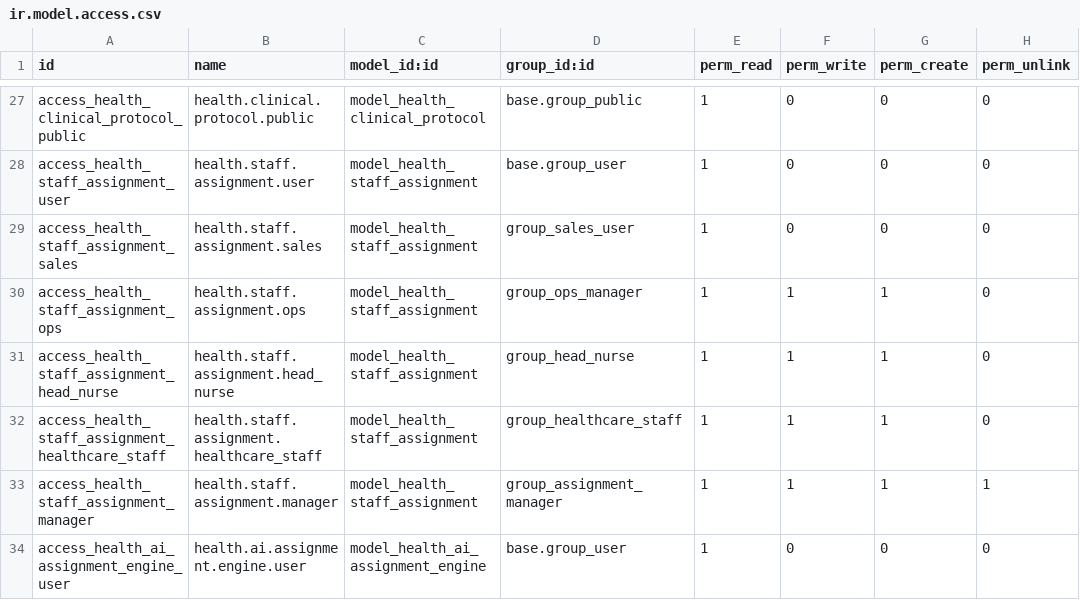
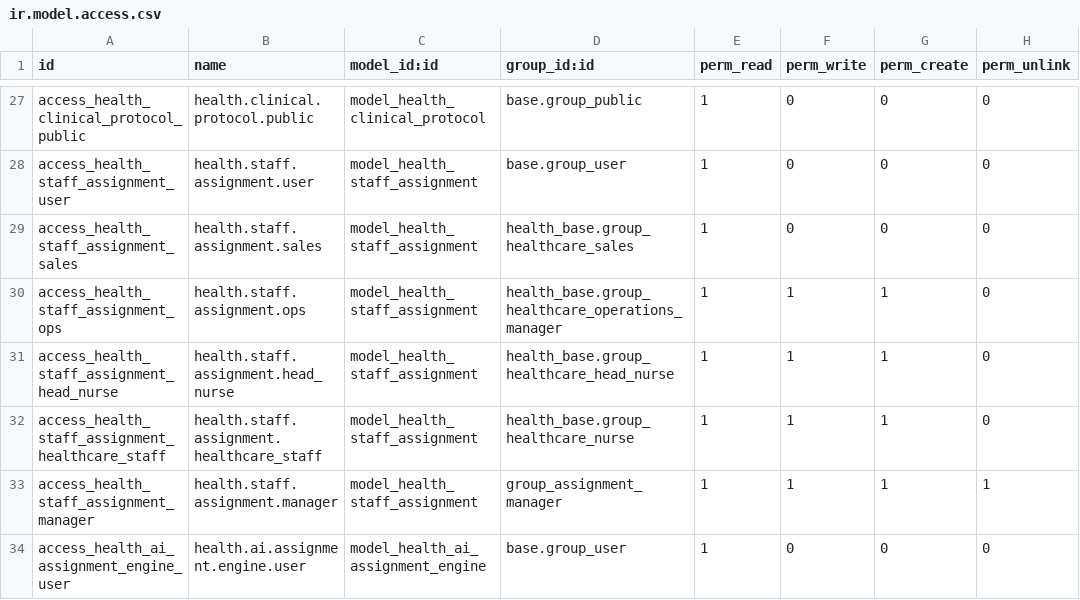
Before and after one commit to biztinct/health, a CSV file: addons/health_fieldservice/security/ir.model.access.csv, drawn as a sheet; only a part is shown, gaps mark what is left out; the diff covers the shown part only.

```diff
--- a/addons/health_fieldservice/security/ir.model.access.csv
+++ b/addons/health_fieldservice/security/ir.model.access.csv
@@ -28,6 +28,6 @@ access_health_clinical_protocol_public,health.clinical.protocol.public,model_hea
 access_health_staff_assignment_user,health.staff.assignment.user,model_health_staff_assignment,base.group_user,1,0,0,0
-access_health_staff_assignment_sales,health.staff.assignment.sales,model_health_staff_assignment,group_sales_user,1,0,0,0
-access_health_staff_assignment_ops,health.staff.assignment.ops,model_health_staff_assignment,group_ops_manager,1,1,1,0
-access_health_staff_assignment_head_nurse,health.staff.assignment.head_nurse,model_health_staff_assignment,group_head_nurse,1,1,1,0
-access_health_staff_assignment_healthcare_staff,health.staff.assignment.healthcare_staff,model_health_staff_assignment,group_healthcare_staff,1,1,1,0
+access_health_staff_assignment_sales,health.staff.assignment.sales,model_health_staff_assignment,health_base.group_healthcare_sales,1,0,0,0
+access_health_staff_assignment_ops,health.staff.assignment.ops,model_health_staff_assignment,health_base.group_healthcare_operations_manager,1,1,1,0
+access_health_staff_assignment_head_nurse,health.staff.assignment.head_nurse,model_health_staff_assignment,health_base.group_healthcare_head_nurse,1,1,1,0
+access_health_staff_assignment_healthcare_staff,health.staff.assignment.healthcare_staff,model_health_staff_assignment,health_base.group_healthcare_nurse,1,1,1,0
 access_health_staff_assignment_manager,health.staff.assignment.manager,model_health_staff_assignment,group_assignment_manager,1,1,1,1
```
Also changed, not shown: 27 edited cells elsewhere in this file, 5 other files.
